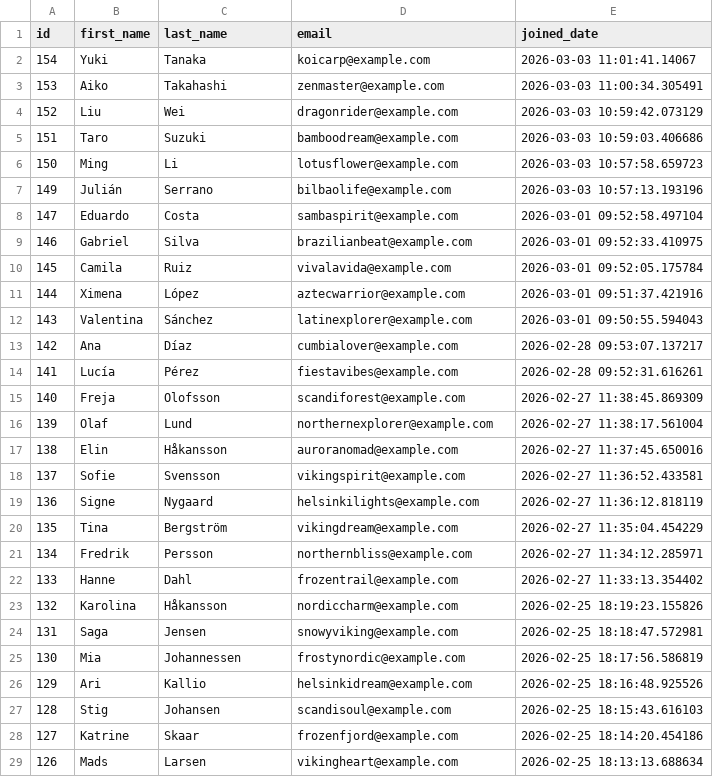
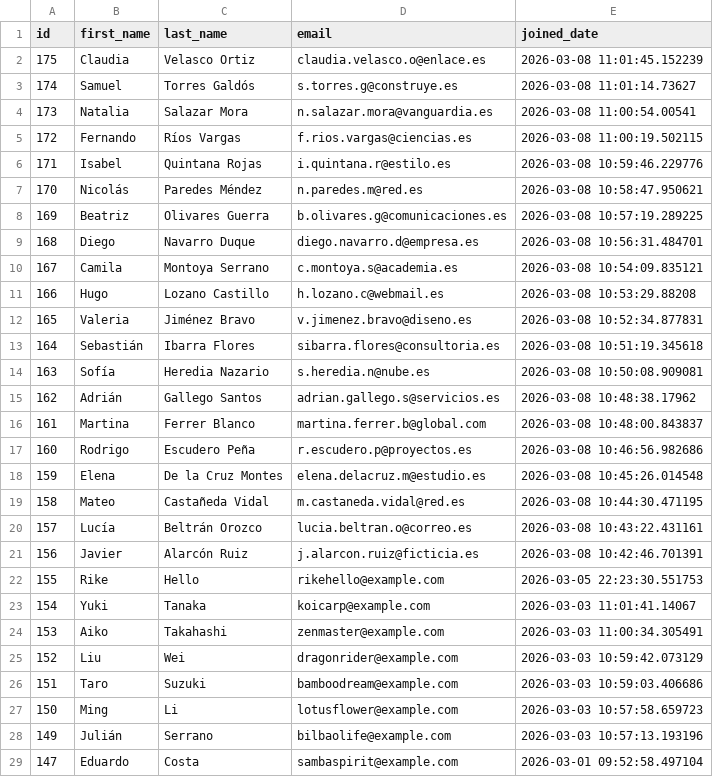
Before and after one commit to UlrikeDetective/code, a CSV file: SQL/PostGre/book_data/data/customers.csv, drawn as a sheet; only a part is shown; the shorter side is filled out with more unchanged rows; the diff names each change by its address in the sheet, - before the commit and + after, or states it on an @@ line.

Commit message:
books - add customers

```diff
--- a/SQL/PostGre/book_data/data/customers.csv
+++ b/SQL/PostGre/book_data/data/customers.csv
+row 2: 175 | Claudia | Velasco Ortiz | claudia.velasco.o@enlace.es | 2026-03-08 11:01:45.152239
+row 3: 174 | Samuel | Torres Galdós | s.torres.g@construye.es | 2026-03-08 11:01:14.73627
+row 4: 173 | Natalia | Salazar Mora | n.salazar.mora@vanguardia.es | 2026-03-08 11:00:54.00541
+row 5: 172 | Fernando | Ríos Vargas | f.rios.vargas@ciencias.es | 2026-03-08 11:00:19.502115
+row 6: 171 | Isabel | Quintana Rojas | i.quintana.r@estilo.es | 2026-03-08 10:59:46.229776
+row 7: 170 | Nicolás | Paredes Méndez | n.paredes.m@red.es | 2026-03-08 10:58:47.950621
+row 8: 169 | Beatriz | Olivares Guerra | b.olivares.g@comunicaciones.es | 2026-03-08 10:57:19.289225
+row 9: 168 | Diego | Navarro Duque | diego.navarro.d@empresa.es | 2026-03-08 10:56:31.484701
+row 10: 167 | Camila | Montoya Serrano | c.montoya.s@academia.es | 2026-03-08 10:54:09.835121
+row 11: 166 | Hugo | Lozano Castillo | h.lozano.c@webmail.es | 2026-03-08 10:53:29.88208
+row 12: 165 | Valeria | Jiménez Bravo | v.jimenez.bravo@diseno.es | 2026-03-08 10:52:34.877831
+row 13: 164 | Sebastián | Ibarra Flores | sibarra.flores@consultoria.es | 2026-03-08 10:51:19.345618
+row 14: 163 | Sofía | Heredia Nazario | s.heredia.n@nube.es | 2026-03-08 10:50:08.909081
+row 15: 162 | Adrián | Gallego Santos | adrian.gallego.s@servicios.es | 2026-03-08 10:48:38.17962
+row 16: 161 | Martina | Ferrer Blanco | martina.ferrer.b@global.com | 2026-03-08 10:48:00.843837
+row 17: 160 | Rodrigo | Escudero Peña | r.escudero.p@proyectos.es | 2026-03-08 10:46:56.982686
+row 18: 159 | Elena | De la Cruz Montes | elena.delacruz.m@estudio.es | 2026-03-08 10:45:26.014548
+row 19: 158 | Mateo | Castañeda Vidal | m.castaneda.vidal@red.es | 2026-03-08 10:44:30.471195
+row 20: 157 | Lucía | Beltrán Orozco | lucia.beltran.o@correo.es | 2026-03-08 10:43:22.431161
+row 21: 156 | Javier | Alarcón Ruiz | j.alarcon.ruiz@ficticia.es | 2026-03-08 10:42:46.701391
+row 22: 155 | Rike | Hello | rikehello@example.com | 2026-03-05 22:23:30.551753
```
